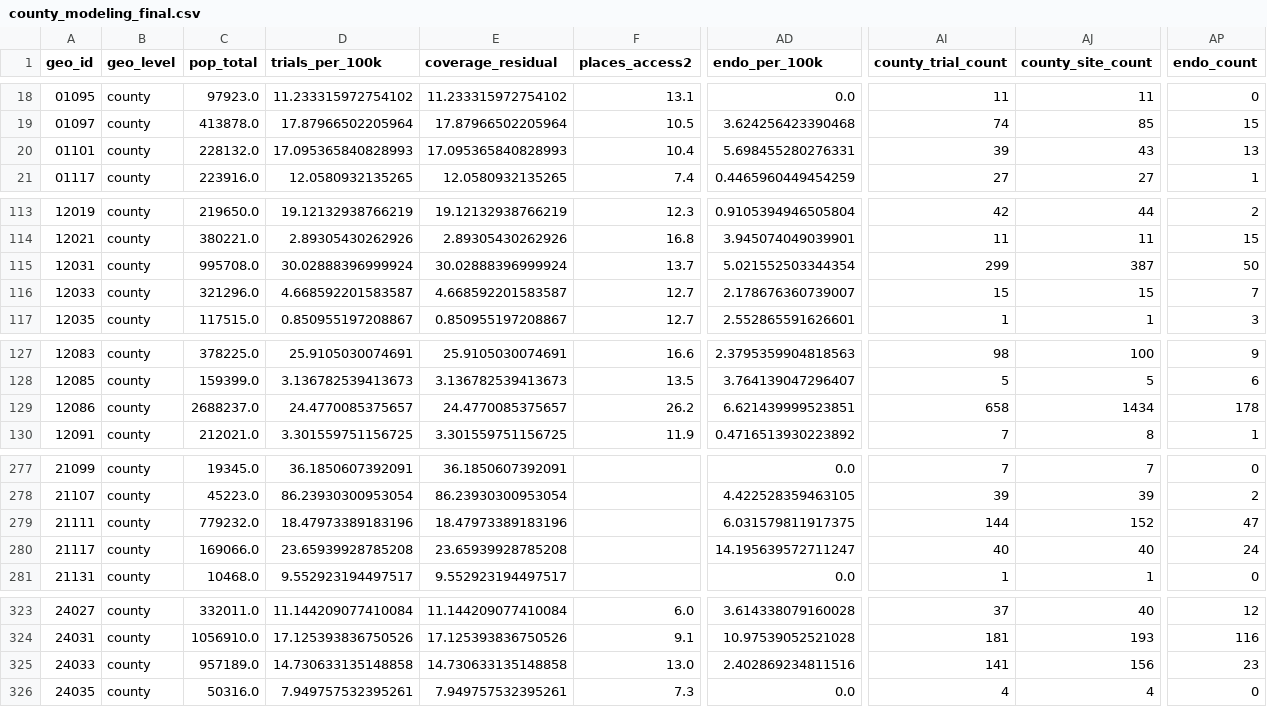
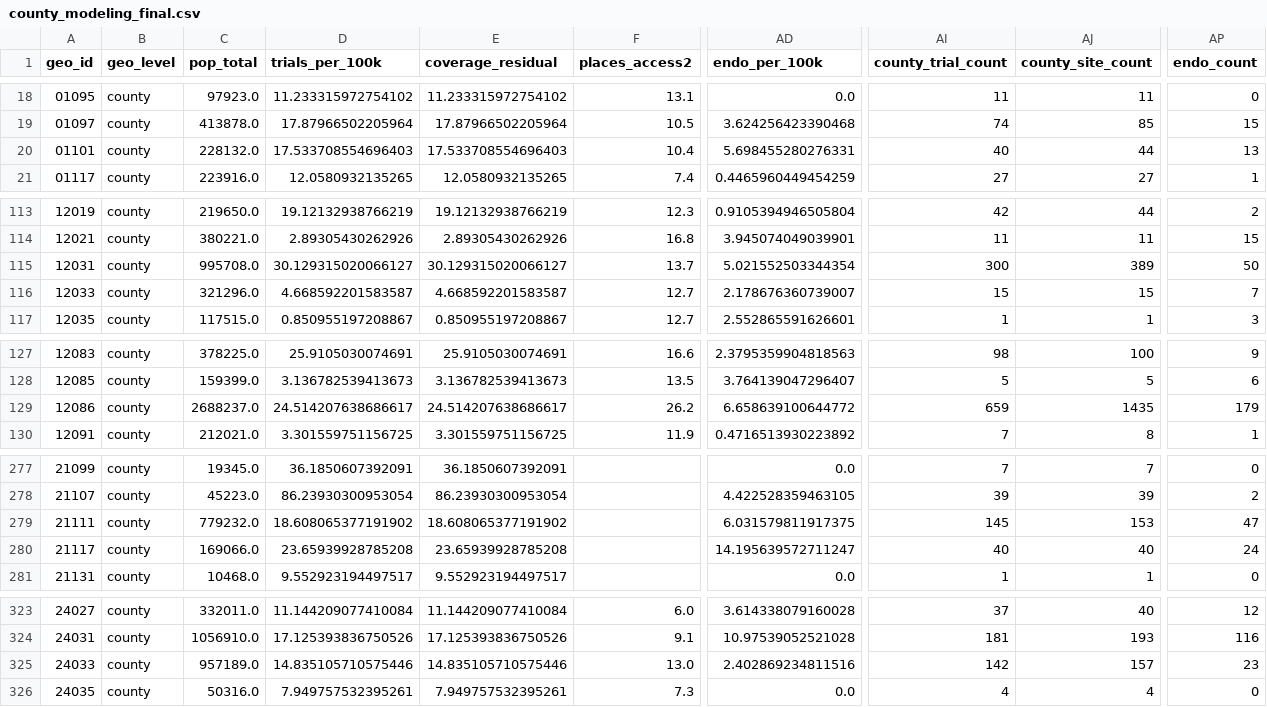
Before and after one commit to shifosss/JSC370-Midterm-Proj, a CSV file: option-c-trial-access/product/data/modified/county_modeling_final.csv, drawn as a sheet; only a part is shown, gaps mark what is left out; the diff covers the shown part only; the diff names each change by its address in the sheet, - before the commit and + after, or states it on an @@ line.

```diff
--- a/option-c-trial-access/product/data/modified/county_modeling_final.csv
+++ b/option-c-trial-access/product/data/modified/county_modeling_final.csv
-D20 (trials_per_100k): 17.095365840828993
+D20 (trials_per_100k): 17.533708554696403
-E20 (coverage_residual): 17.095365840828993
+E20 (coverage_residual): 17.533708554696403
-AI20 (county_trial_count): 39
+AI20 (county_trial_count): 40
-AJ20 (county_site_count): 43
+AJ20 (county_site_count): 44
-D115 (trials_per_100k): 30.02888396999924
+D115 (trials_per_100k): 30.129315020066127
-E115 (coverage_residual): 30.02888396999924
+E115 (coverage_residual): 30.129315020066127
-AI115 (county_trial_count): 299
+AI115 (county_trial_count): 300
-AJ115 (county_site_count): 387
+AJ115 (county_site_count): 389
-D129 (trials_per_100k): 24.4770085375657
+D129 (trials_per_100k): 24.514207638686617
-E129 (coverage_residual): 24.4770085375657
+E129 (coverage_residual): 24.514207638686617
-AD129 (endo_per_100k): 6.621439999523851
+AD129 (endo_per_100k): 6.658639100644772
-AI129 (county_trial_count): 658
+AI129 (county_trial_count): 659
-AJ129 (county_site_count): 1434
+AJ129 (county_site_count): 1435
-AP129 (endo_count): 178
+AP129 (endo_count): 179
-D279 (trials_per_100k): 18.47973389183196
+D279 (trials_per_100k): 18.608065377191902
-E279 (coverage_residual): 18.47973389183196
+E279 (coverage_residual): 18.608065377191902
-AI279 (county_trial_count): 144
+AI279 (county_trial_count): 145
-AJ279 (county_site_count): 152
+AJ279 (county_site_count): 153
-D325 (trials_per_100k): 14.730633135148858
+D325 (trials_per_100k): 14.835105710575446
-E325 (coverage_residual): 14.730633135148858
+E325 (coverage_residual): 14.835105710575446
-AI325 (county_trial_count): 141
+AI325 (county_trial_count): 142
-AJ325 (county_site_count): 156
+AJ325 (county_site_count): 157
```
Also changed, not shown: 70 edited cells elsewhere in this file, option-c-trial-access/product/data/modified/state_modeling_final.csv, option-c-trial-access/product/data/modified/temp/county_coverage_alignment.csv, 19 other files.
